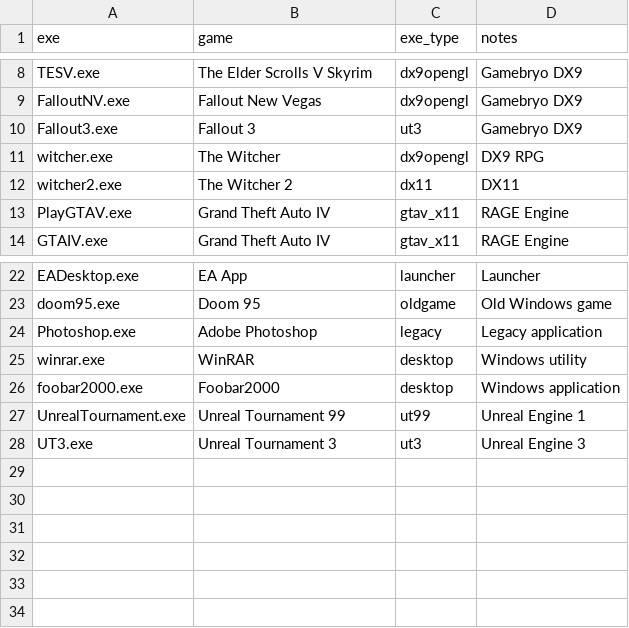
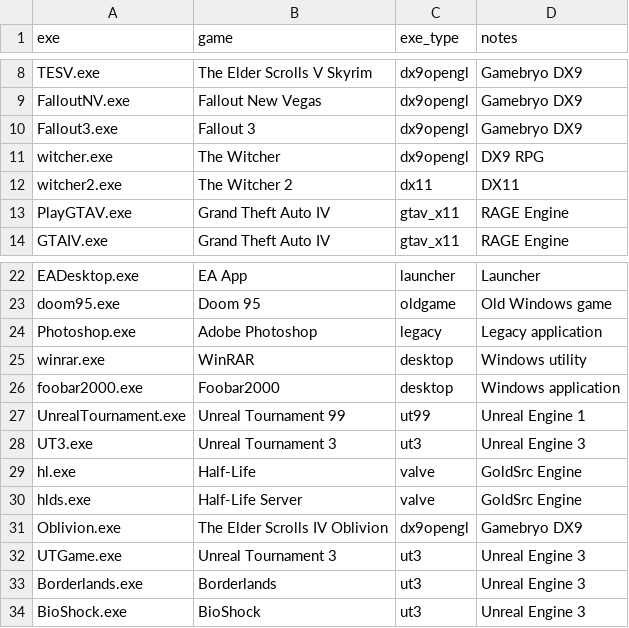
Before and after one commit to N3oRay/proton-autogen, a CSV file: usr/share/proton-autogen/profiles.csv, drawn as a sheet; only a part is shown, gaps mark what is left out.

Commit message:
update csv

```diff
--- a/usr/share/proton-autogen/profiles.csv
+++ b/usr/share/proton-autogen/profiles.csv
@@ -9,3 +9,3 @@ TESV.exe,The Elder Scrolls V Skyrim,dx9opengl,Gamebryo DX9
 FalloutNV.exe,Fallout New Vegas,dx9opengl,Gamebryo DX9
-Fallout3.exe,Fallout 3,ut3,Gamebryo DX9
+Fallout3.exe,Fallout 3,dx9opengl,Gamebryo DX9
 witcher.exe,The Witcher,dx9opengl,DX9 RPG
@@ -28 +28,7 @@ UnrealTournament.exe,Unreal Tournament 99,ut99,Unreal Engine 1
 UT3.exe,Unreal Tournament 3,ut3,Unreal Engine 3
+hl.exe,Half-Life,valve,GoldSrc Engine
+hlds.exe,Half-Life Server,valve,GoldSrc Engine
+Oblivion.exe,The Elder Scrolls IV Oblivion,dx9opengl,Gamebryo DX9
+UTGame.exe,Unreal Tournament 3,ut3,Unreal Engine 3
+Borderlands.exe,Borderlands,ut3,Unreal Engine 3
+BioShock.exe,BioShock,ut3,Unreal Engine 3
```
